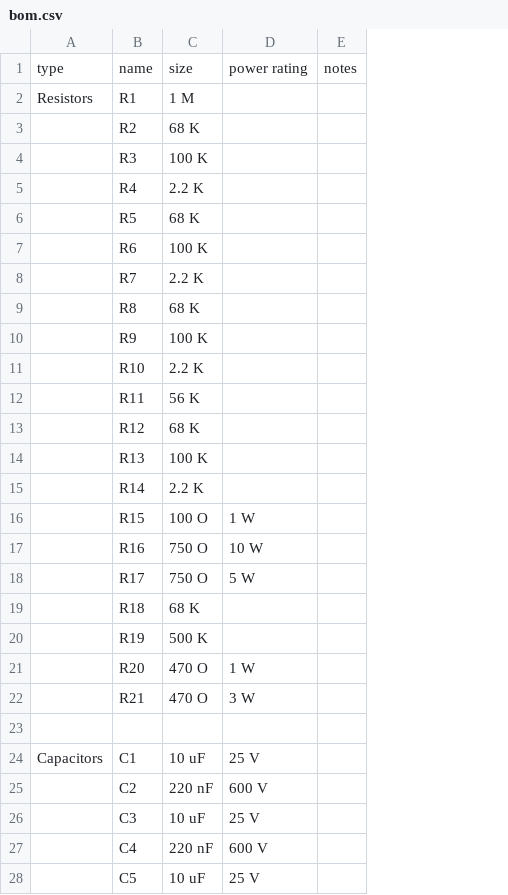
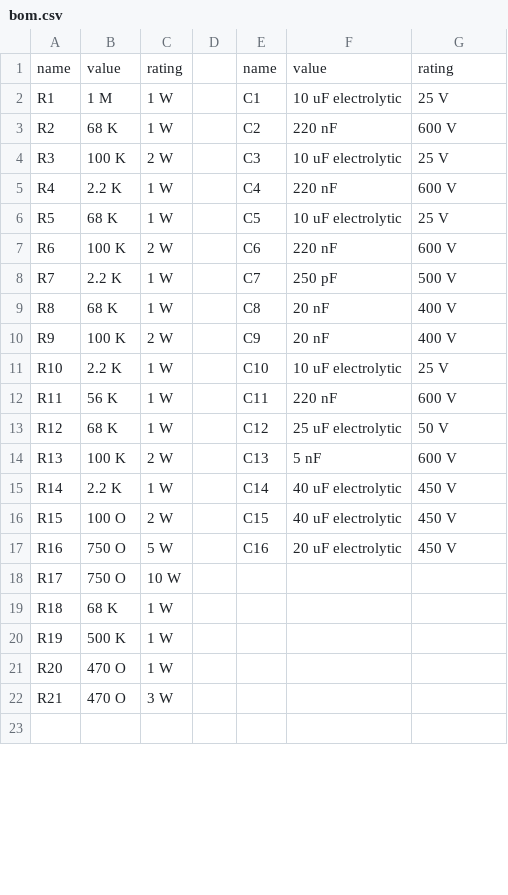
Before and after one commit to akhumphrey/guitar-amplifiers, a CSV file: bom.csv, drawn as a sheet; only a part is shown; removed rows and columns are numbered as before the commit, all else as after; the diff covers the shown part only; the diff names each change by its address in the sheet, - before the commit and + after, or states it on an @@ line.

Commit message:
increased power ratings of passive components tweaked labels improved 6.3v secondary winding colours changed C7 from ceramic to silver mica

```diff
--- a/bom.csv
+++ b/bom.csv
-column A, rows 1-2: type | Resistors
+column C, rows 1-22: rating | 1 W | 1 W | 2 W | 1 W | 1 W | 2 W | 1 W | 1 W | 2 W | 1 W | 1 W | 1 W | 2 W | 1 W | 2 W | 5 W | 10 W | 1 W | 1 W | 1 W | 3 W
+column D, empty
+column E, rows 1-17: name | C1 | C2 | C3 | C4 | C5 | C6 | C7 | C8 | C9 | C10 | C11 | C12 | C13 | C14 | C15 | C16
+column F, rows 1-17: value | 10 uF electrolytic | 220 nF | 10 uF electrolytic | 220 nF | 10 uF electrolytic | 220 nF | 250 pF | 20 nF | 20 nF | 10 uF electrolytic | 220 nF | 25 uF electrolytic | 5 nF | 40 uF electrolytic | 40 uF electrolytic | 20 uF electrolytic
-column E, row 1: notes
-B1: size
+B1: value
-G1: power rating
+G1: rating
-G2: (empty)
+G2: 25 V
-G3: (empty)
+G3: 600 V
-G4: (empty)
+G4: 25 V
-G5: (empty)
+G5: 600 V
-G6: (empty)
+G6: 25 V
-G7: (empty)
+G7: 600 V
-G8: (empty)
+G8: 500 V
-G9:G10: (empty)
+G9:G10: 400 V
-G11: (empty)
+G11: 25 V
-G12: (empty)
+G12: 600 V
-G13: (empty)
+G13: 50 V
-G14: (empty)
+G14: 600 V
-G15: (empty)
+G15: 450 V
-G16: 1 W
+G16: 450 V
-G17: 10 W
+G17: 450 V
-G18: 5 W
+G18: (empty)
-G21: 1 W
+G21: (empty)
-G22: 3 W
+G22: (empty)
-row 24: Capacitors | C1 | 10 uF | 25 V
-row 25:  | C2 | 220 nF | 600 V
-row 26:  | C3 | 10 uF | 25 V
-row 27:  | C4 | 220 nF | 600 V
-row 28:  | C5 | 10 uF | 25 V
```
Also changed, not shown: 17 removed rows and 5 edited cells elsewhere in this file, 2 other files.
